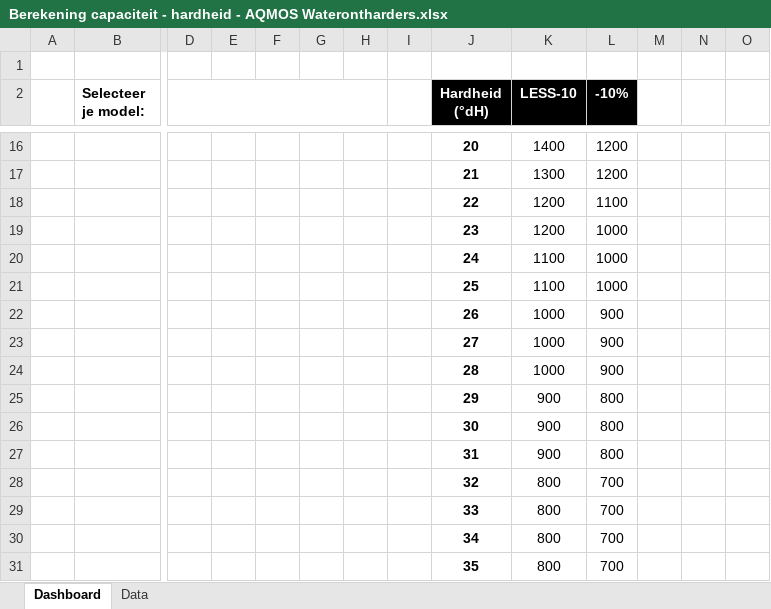
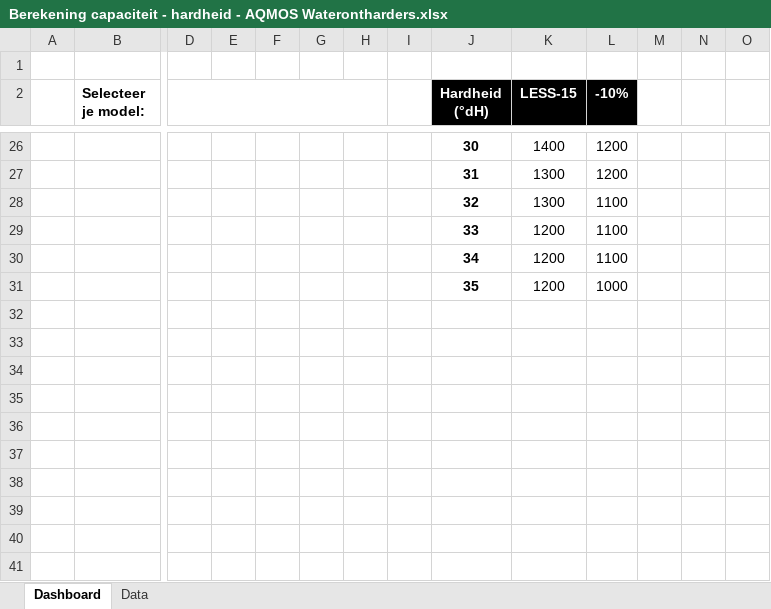
Before and after one commit to fonske/clack-reader-v4, an Excel workbook: readme/manuals/Berekening capaciteit - hardheid - AQMOS Waterontharders.xlsx, sheet Dashboard, drawn as a sheet; only a part is shown, gaps mark what is left out; values as stored, in another font and other column widths than the file's, no borders; charts and pictures and conditional formats and table styles not drawn; removed rows and columns are numbered as before the commit, all else as after; rows hold the shown columns only; the diff covers the shown part only; the diff names each change by its address in the sheet, - before the commit and + after, or states it on an @@ line.

Commit message:
Update Berekening capaciteit - hardheid - AQMOS Waterontharders.xlsx

```diff
--- a/readme/manuals/Berekening capaciteit - hardheid - AQMOS Waterontharders.xlsx (sheet Dashboard)
+++ b/readme/manuals/Berekening capaciteit - hardheid - AQMOS Waterontharders.xlsx (sheet Dashboard)
-K2: LESS-10
+K2: LESS-15
-J26 (Hardheid (°dH)): 20
+J26 (Hardheid (°dH)): 30
-J27 (Hardheid (°dH)): 21
+J27 (Hardheid (°dH)): 31
+row 28:  |  |  |  |  |  |  |  | 32 | 1300 | 1100
-J29 (Hardheid (°dH)): 22
+J29 (Hardheid (°dH)): 33
+row 30:  |  |  |  |  |  |  |  | 34 | 1200 | 1100
-J31 (Hardheid (°dH)): 23
+J31 (Hardheid (°dH)): 35
-row 20:  |  |  |  |  |  |  |  | 24 | 1100 | 1000
-row 21:  |  |  |  |  |  |  |  | 25 | 1100 | 1000
-row 22:  |  |  |  |  |  |  |  | 26 | 1000 | 900
-row 23:  |  |  |  |  |  |  |  | 27 | 1000 | 900
-row 24:  |  |  |  |  |  |  |  | 28 | 1000 | 900
-row 25:  |  |  |  |  |  |  |  | 29 | 900 | 800
-row 26:  |  |  |  |  |  |  |  | 30 | 900 | 800
-row 27:  |  |  |  |  |  |  |  | 31 | 900 | 800
-row 28:  |  |  |  |  |  |  |  | 32 | 800 | 700
-row 29:  |  |  |  |  |  |  |  | 33 | 800 | 700
-row 30:  |  |  |  |  |  |  |  | 34 | 800 | 700
-row 31:  |  |  |  |  |  |  |  | 35 | 800 | 700
```
Also changed, not shown: 14 added rows, 4 removed rows, 12 edited cells and merged cells elsewhere in this sheet, sheet Data, formulas that keep their value.
